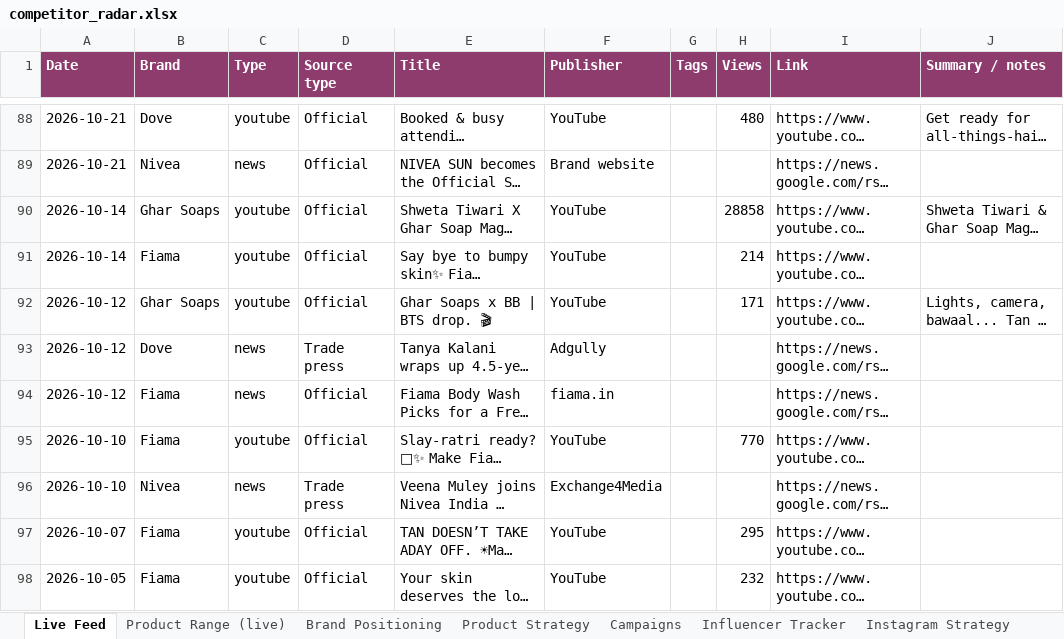
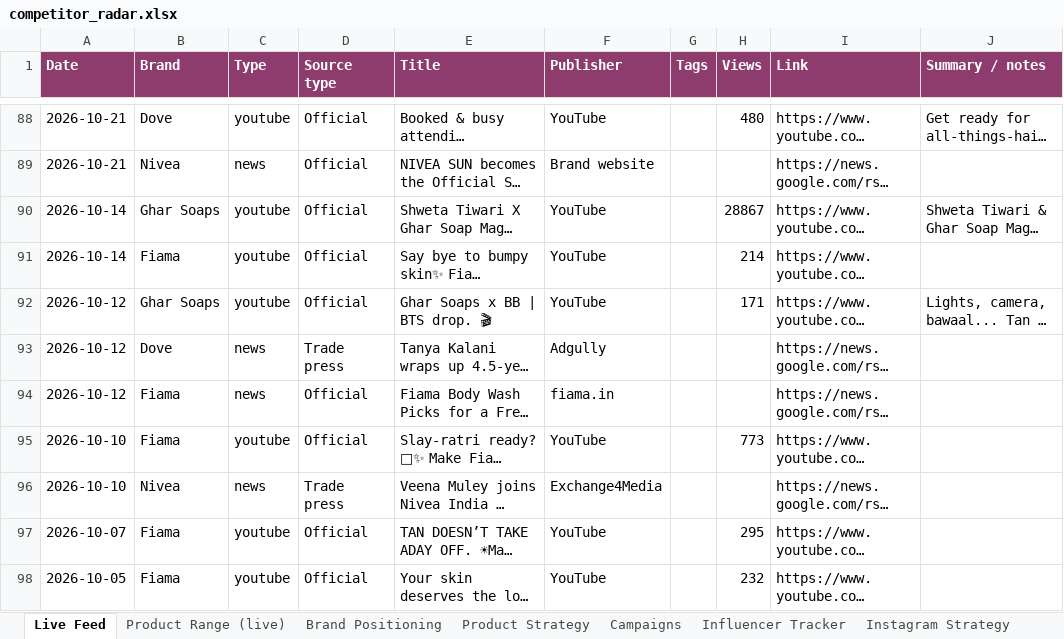
Before and after one commit to udayruhil082/yuki-insights, an Excel workbook: docs/data/competitor_radar.xlsx, sheet Live Feed, drawn as a sheet; only a part is shown, gaps mark what is left out; long unchanged cells end in …; values as stored, in another font and other column widths than the file's, no borders; the diff covers the shown part only; the diff names each change by its address in the sheet, - before the commit and + after, or states it on an @@ line.

```diff
--- a/docs/data/competitor_radar.xlsx (sheet Live Feed)
+++ b/docs/data/competitor_radar.xlsx (sheet Live Feed)
-H90 (Views): 28858
+H90 (Views): 28867
-H95 (Views): 770
+H95 (Views): 773
```
Also changed, not shown: 2 added rows, 3 removed rows and 26 edited cells elsewhere in this sheet, 3 other files.
